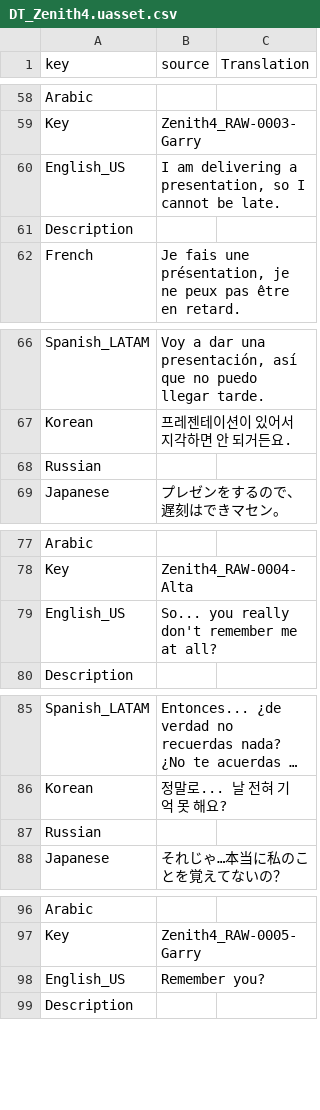
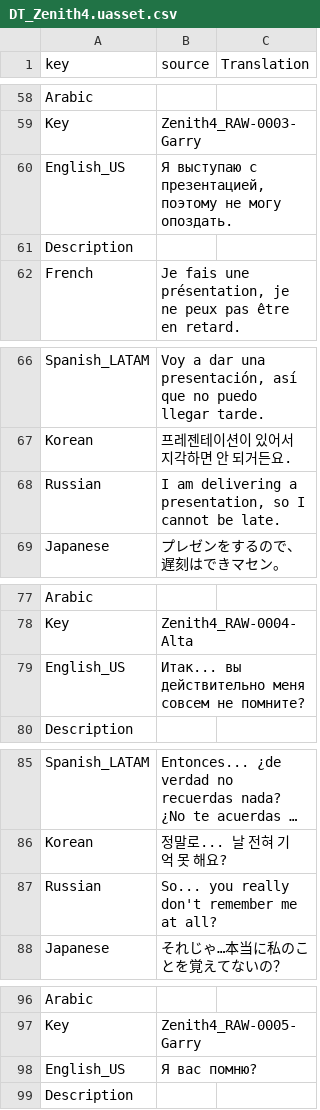
Before and after one commit to Dontaz/Wanderstop-RU, a CSV file: ru_files/TheClearing/Content/Data/Dialogue/Localization/DT_Zenith4.uasset.csv, drawn as a sheet; only a part is shown, gaps mark what is left out; long unchanged cells end in …; the diff covers the shown part only; the diff names each change by its address in the sheet, - before the commit and + after, or states it on an @@ line.

```diff
--- a/ru_files/TheClearing/Content/Data/Dialogue/Localization/DT_Zenith4.uasset.csv
+++ b/ru_files/TheClearing/Content/Data/Dialogue/Localization/DT_Zenith4.uasset.csv
-B60 (source): I am delivering a presentation, so I cannot be late.
+B60 (source): Я выступаю с презентацией, поэтому не могу опоздать.
-B68 (source): (empty)
+B68 (source): I am delivering a presentation, so I cannot be late.
-B79 (source): So... you really don't remember me at all?
+B79 (source): Итак... вы действительно меня совсем не помните?
-B87 (source): (empty)
+B87 (source): So... you really don't remember me at all?
-B98 (source): Remember you?
+B98 (source): Я вас помню?
```
Also changed, not shown: 108 edited cells elsewhere in this file.
